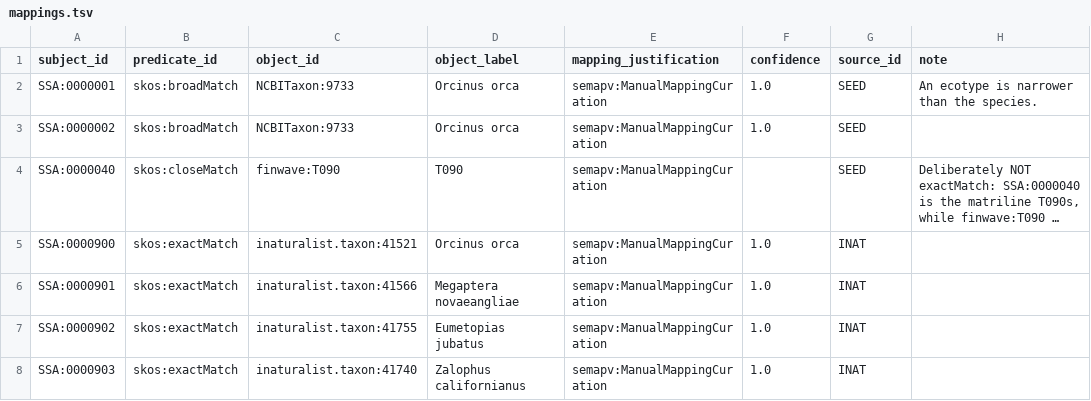
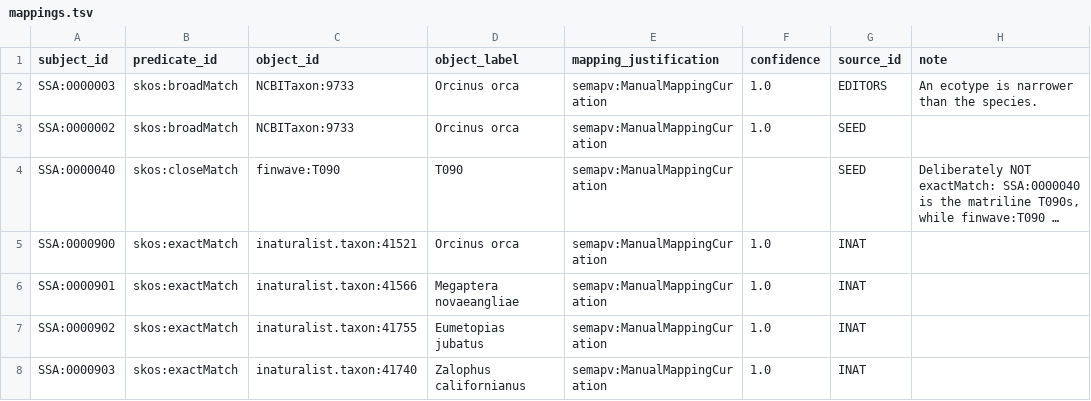
Before and after one commit to salish-sea/animals, a TSV file: data/mappings.tsv, drawn as a sheet; only a part is shown; long unchanged cells end in ….

```diff
--- a/data/mappings.tsv
+++ b/data/mappings.tsv
@@ -1,3 +1,3 @@
 subject_id	predicate_id	object_id	object_label	mapping_justification	confidence	source_id	note
-SSA:0000001	skos:broadMatch	NCBITaxon:9733	Orcinus orca	semapv:ManualMappingCuration	1.0	SEED	An ecotype is narrower than the species.
+SSA:0000003	skos:broadMatch	NCBITaxon:9733	Orcinus orca	semapv:ManualMappingCuration	1.0	EDITORS	An ecotype is narrower than the species.
 SSA:0000002	skos:broadMatch	NCBITaxon:9733	Orcinus orca	semapv:ManualMappingCuration	1.0	SEED	
```
Also changed, not shown: data/entities.tsv, data/membership.tsv, 12 other files.
